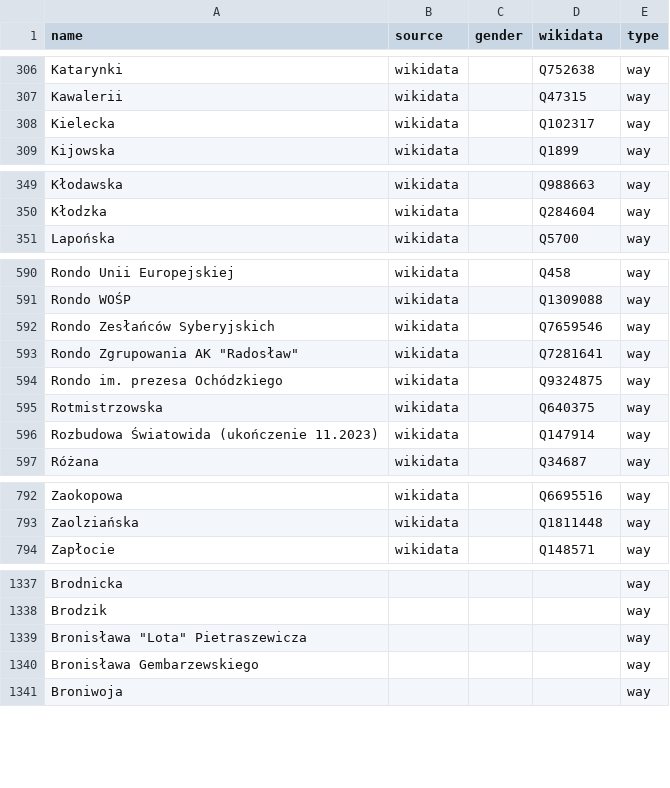
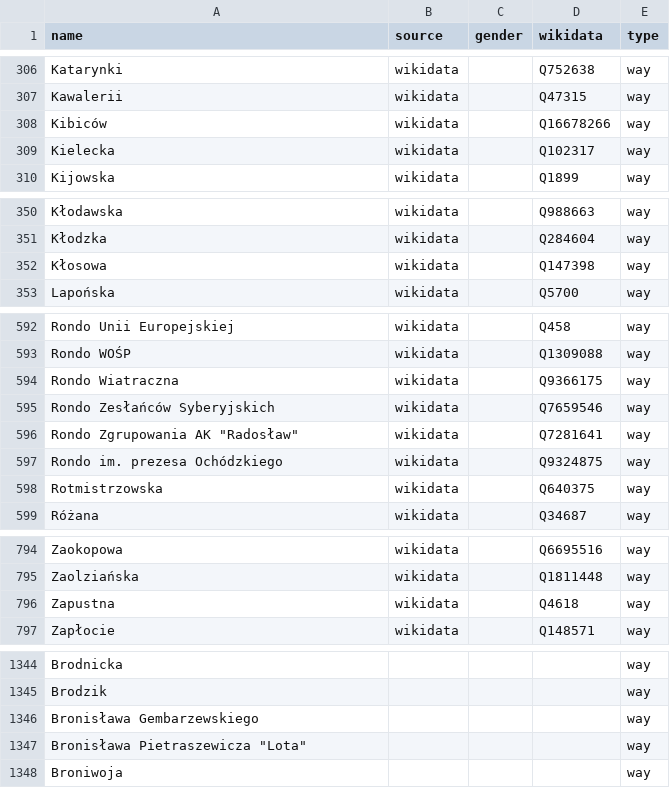
Before and after one commit to EqualStreetNames/equalstreetnames-warsaw, a CSV file: data/other.csv, drawn as a sheet; only a part is shown, gaps mark what is left out; removed rows and columns are numbered as before the commit, all else as after; the diff covers the shown part only; the diff names each change by its address in the sheet, - before the commit and + after, or states it on an @@ line.

```diff
--- a/data/other.csv
+++ b/data/other.csv
+row 308: Kibiców | wikidata |  | Q16678266 | way
+row 352: Kłosowa | wikidata |  | Q147398 | way
+row 594: Rondo Wiatraczna | wikidata |  | Q9366175 | way
-row 596: Rozbudowa Światowida (ukończenie 11.2023) | wikidata |  | Q147914 | way
+row 796: Zapustna | wikidata |  | Q4618 | way
-row 1339: Bronisława "Lota" Pietraszewicza |  |  |  | way
+row 1347: Bronisława Pietraszewicza "Lota" |  |  |  | way
```
Also changed, not shown: 10 added rows and 9 removed rows elsewhere in this file, data/gender.csv, 3 other files.
